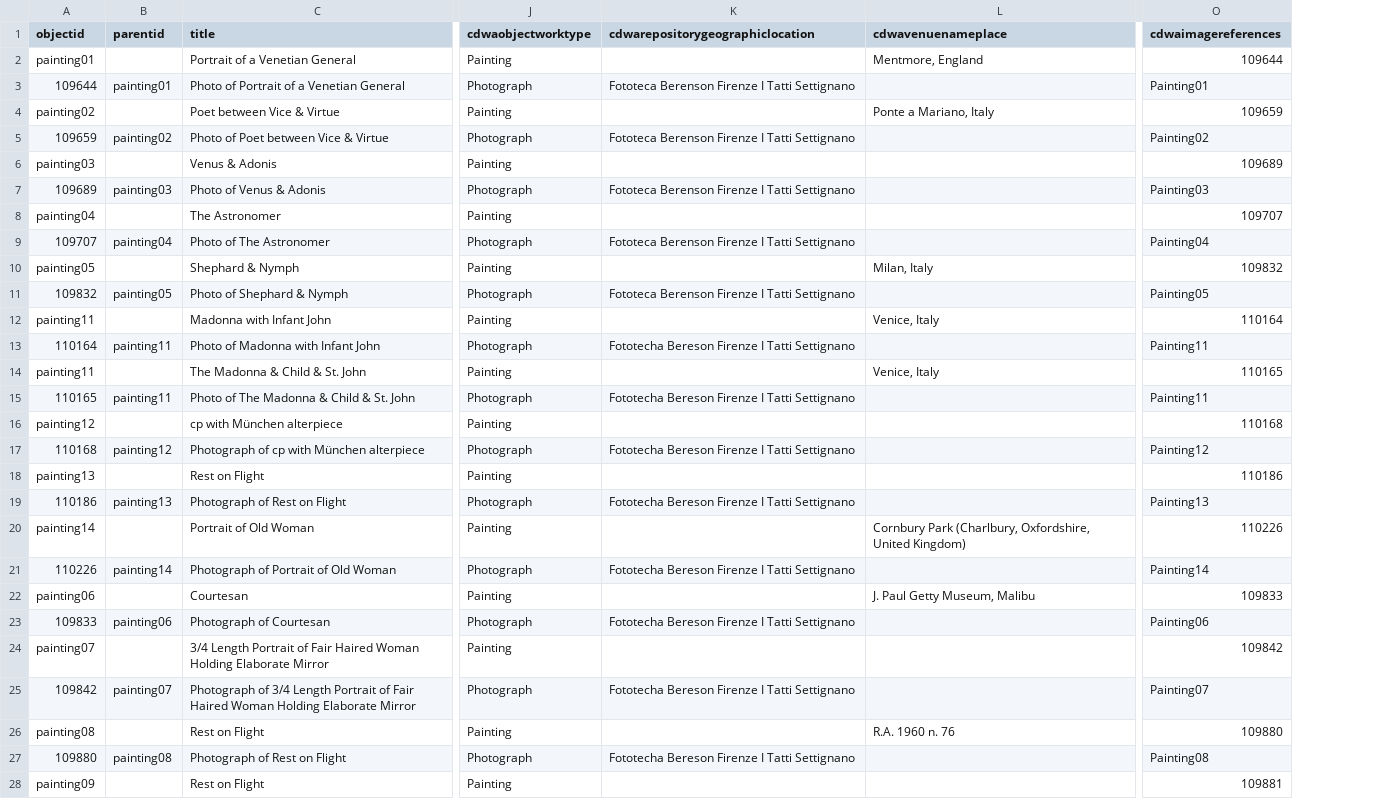
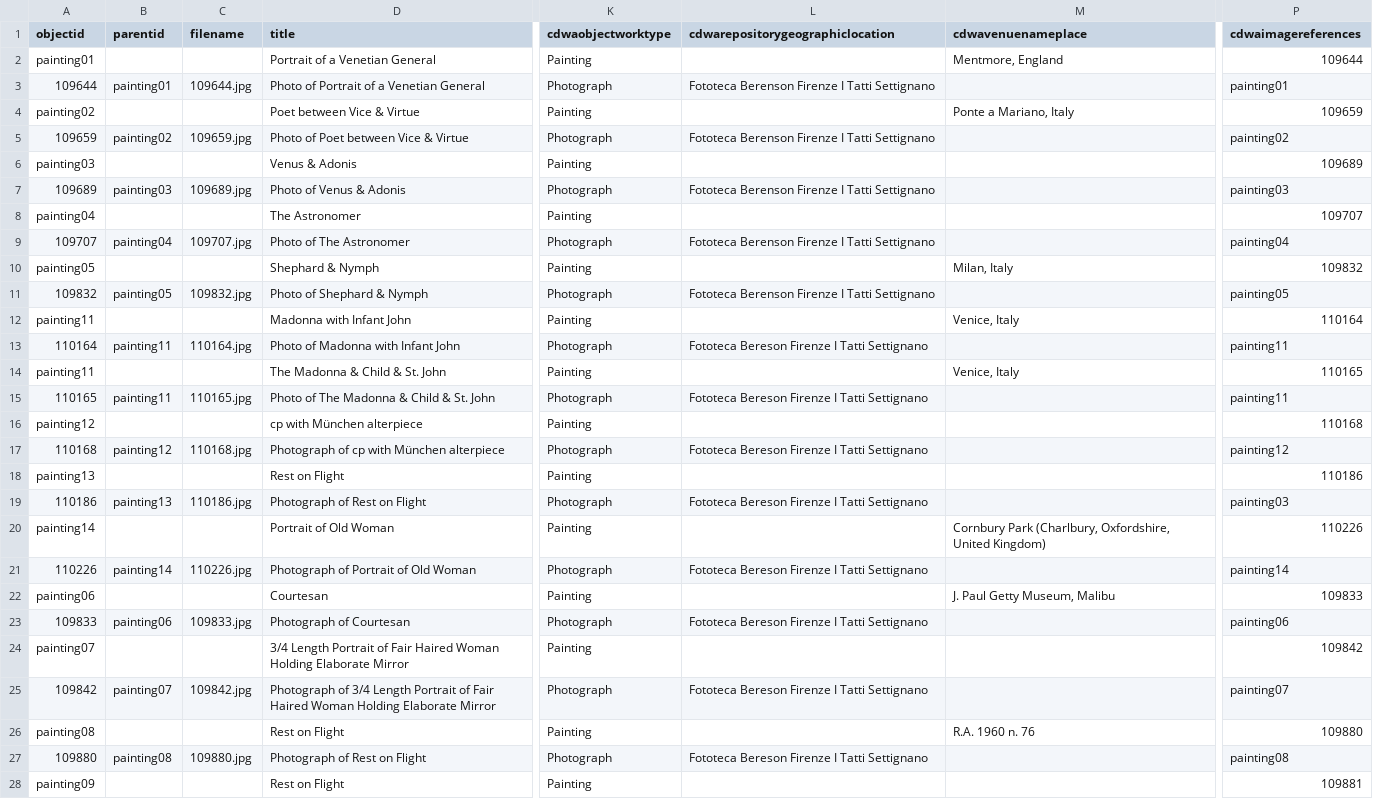
Before and after one commit to info663-fa23/team1, a CSV file: _data/team1-repo.csv, drawn as a sheet; only a part is shown, gaps mark what is left out; addresses are those after the commit; the diff covers the shown part only; the diff names each change by its address in the sheet, - before the commit and + after, or states it on an @@ line.

Commit message:
Add files via upload
updated metadata

```diff
--- a/_data/team1-repo.csv
+++ b/_data/team1-repo.csv
+column C (filename), rows 3-27: 109644.jpg |  | 109659.jpg |  | 109689.jpg |  | 109707.jpg |  | 109832.jpg |  | 110164.jpg |  | 110165.jpg |  | 110168.jpg |  | 110186.jpg |  | 110226.jpg |  | 109833.jpg |  | 109842.jpg |  | 109880.jpg
-P3 (cdwaimagereferences): Painting01
+P3 (cdwaimagereferences): painting01
-P5 (cdwaimagereferences): Painting02
+P5 (cdwaimagereferences): painting02
-P7 (cdwaimagereferences): Painting03
+P7 (cdwaimagereferences): painting03
-P9 (cdwaimagereferences): Painting04
+P9 (cdwaimagereferences): painting04
-P11 (cdwaimagereferences): Painting05
+P11 (cdwaimagereferences): painting05
-L13 (cdwarepositorygeographiclocation): Fototecha Bereson Firenze I Tatti Settignano
+L13 (cdwarepositorygeographiclocation): Fototeca Bereson Firenze I Tatti Settignano
-P13 (cdwaimagereferences): Painting11
+P13 (cdwaimagereferences): painting11
-L15 (cdwarepositorygeographiclocation): Fototecha Bereson Firenze I Tatti Settignano
+L15 (cdwarepositorygeographiclocation): Fototeca Bereson Firenze I Tatti Settignano
-P15 (cdwaimagereferences): Painting11
+P15 (cdwaimagereferences): painting11
-L17 (cdwarepositorygeographiclocation): Fototecha Bereson Firenze I Tatti Settignano
+L17 (cdwarepositorygeographiclocation): Fototeca Bereson Firenze I Tatti Settignano
-P17 (cdwaimagereferences): Painting12
+P17 (cdwaimagereferences): painting12
-L19 (cdwarepositorygeographiclocation): Fototecha Bereson Firenze I Tatti Settignano
+L19 (cdwarepositorygeographiclocation): Fototeca Bereson Firenze I Tatti Settignano
-P19 (cdwaimagereferences): Painting13
+P19 (cdwaimagereferences): painting03
-L21 (cdwarepositorygeographiclocation): Fototecha Bereson Firenze I Tatti Settignano
+L21 (cdwarepositorygeographiclocation): Fototeca Bereson Firenze I Tatti Settignano
-P21 (cdwaimagereferences): Painting14
+P21 (cdwaimagereferences): painting14
-L23 (cdwarepositorygeographiclocation): Fototecha Bereson Firenze I Tatti Settignano
+L23 (cdwarepositorygeographiclocation): Fototeca Bereson Firenze I Tatti Settignano
-P23 (cdwaimagereferences): Painting06
+P23 (cdwaimagereferences): painting06
-L25 (cdwarepositorygeographiclocation): Fototecha Bereson Firenze I Tatti Settignano
+L25 (cdwarepositorygeographiclocation): Fototeca Bereson Firenze I Tatti Settignano
-P25 (cdwaimagereferences): Painting07
+P25 (cdwaimagereferences): painting07
-L27 (cdwarepositorygeographiclocation): Fototecha Bereson Firenze I Tatti Settignano
+L27 (cdwarepositorygeographiclocation): Fototeca Bereson Firenze I Tatti Settignano
-P27 (cdwaimagereferences): Painting08
+P27 (cdwaimagereferences): painting08
```
Also changed, not shown: 4 edited cells elsewhere in this file.
